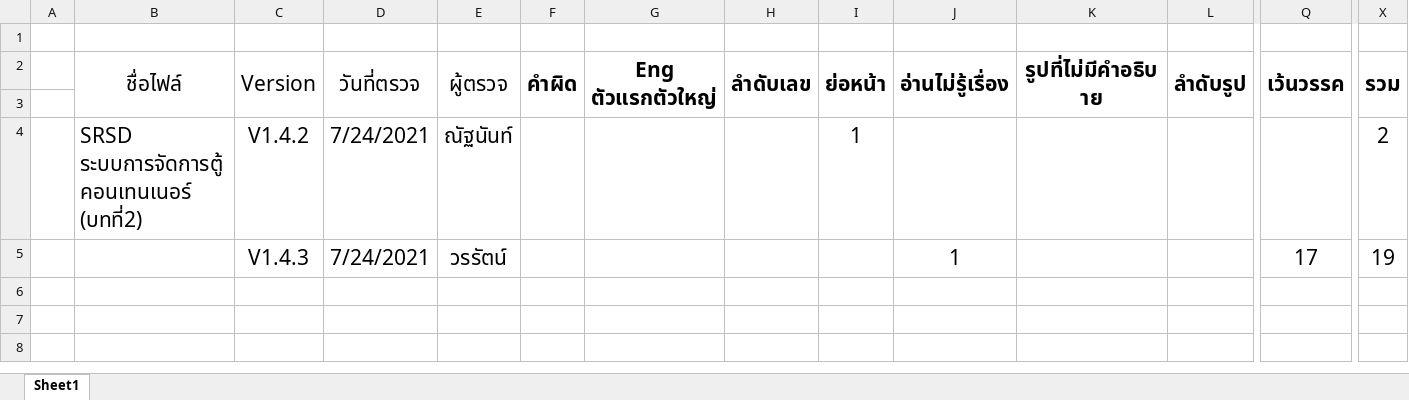
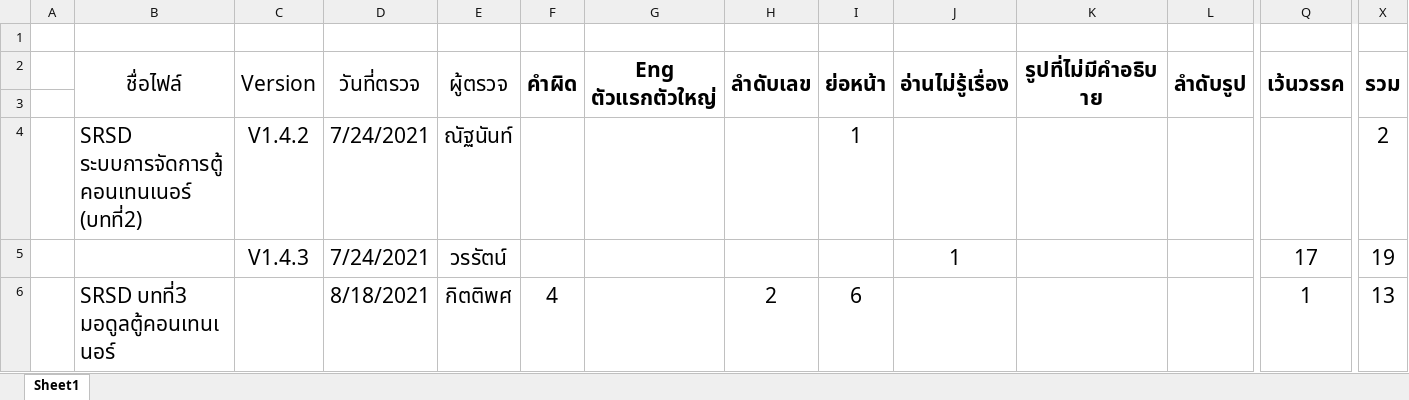
Before and after one commit to wirat0155/team4, an Excel workbook: ตรวจงาน/รายการตรวจสอบ SRSD.xlsx, sheet Sheet1, drawn as a sheet; only a part is shown, gaps mark what is left out; values as stored, in another font and other column widths than the file's, no borders; rows hold the shown columns only; the diff names each change by its address in the sheet, - before the commit and + after, or states it on an @@ line.

Commit message:
ตรวจ SRSD บทที่ 3 มอดูลตู้คอนเทนเนอร์

```diff
--- a/ตรวจงาน/รายการตรวจสอบ SRSD.xlsx (sheet Sheet1)
+++ b/ตรวจงาน/รายการตรวจสอบ SRSD.xlsx (sheet Sheet1)
+row 6:  | SRSD บทที่3 มอดูลตู้คอนเทนเนอร์ |  | 8/18/2021 | กิตติพศ | 4 |  | 2 | 6 |  |  |  | 1 | 13
```
